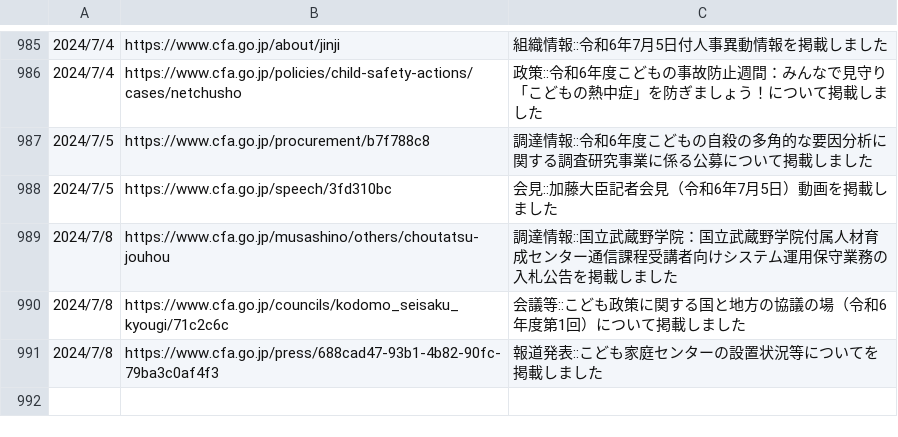
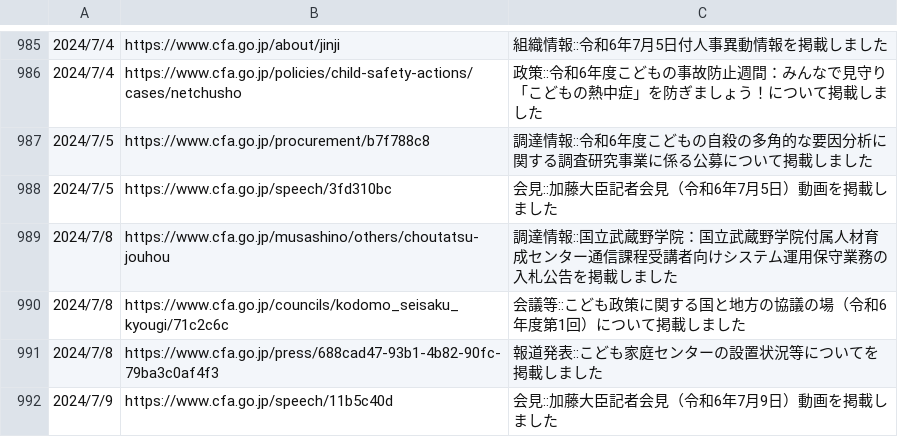
Before and after one commit to c-3lab/jp-go-digital-news, a CSV file: jp-go-cfa-news-news.csv, drawn as a sheet; only a part is shown, gaps mark what is left out.

```diff
--- a/jp-go-cfa-news-news.csv
+++ b/jp-go-cfa-news-news.csv
@@ -2014 +2014,5 @@
       ",https://www.cfa.go.jp/press/688cad47-93b1-4b82-90fc-79ba3c0af4f3,報道発表::こども家庭センターの設置状況等についてを掲載しました
+"
+            2024/7/9
+
+      ",https://www.cfa.go.jp/speech/11b5c40d,会見::加藤大臣記者会見（令和6年7月9日）動画を掲載しました
```
Also changed, not shown: jp-go-digital-news-news.csv, jp-go-digital-news-procurement.csv.
